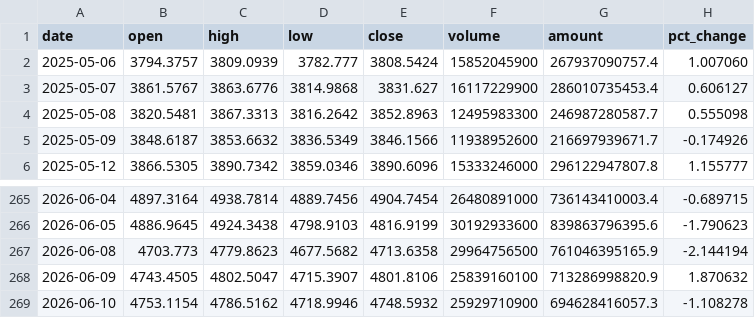
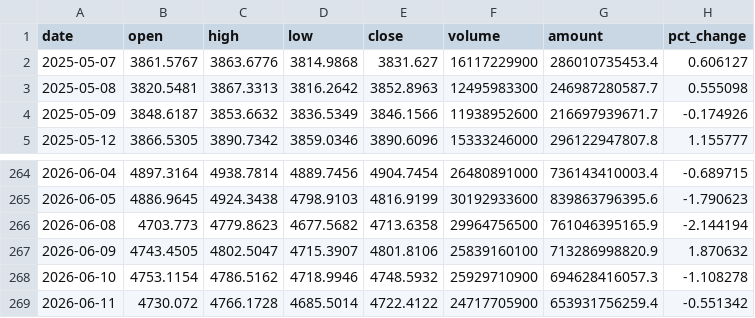
Before and after one commit to Saaam36/a-share-research, a CSV file: data/stocks/000300_price.csv, drawn as a sheet; only a part is shown, gaps mark what is left out; removed rows and columns are numbered as before the commit, all else as after; the diff names each change by its address in the sheet, - before the commit and + after, or states it on an @@ line.

```diff
--- a/data/stocks/000300_price.csv
+++ b/data/stocks/000300_price.csv
-row 2: 2025-05-06 | 3794.3757 | 3809.0939 | 3782.777 | 3808.5424 | 15852045900 | 267937090757.4 | 1.007060
+row 269: 2026-06-11 | 4730.072 | 4766.1728 | 4685.5014 | 4722.4122 | 24717705900 | 653931756259.4 | -0.551342
```
Also changed, not shown: data/stocks/002371_price.csv, data/stocks/603501_price.csv, 57 other files.
